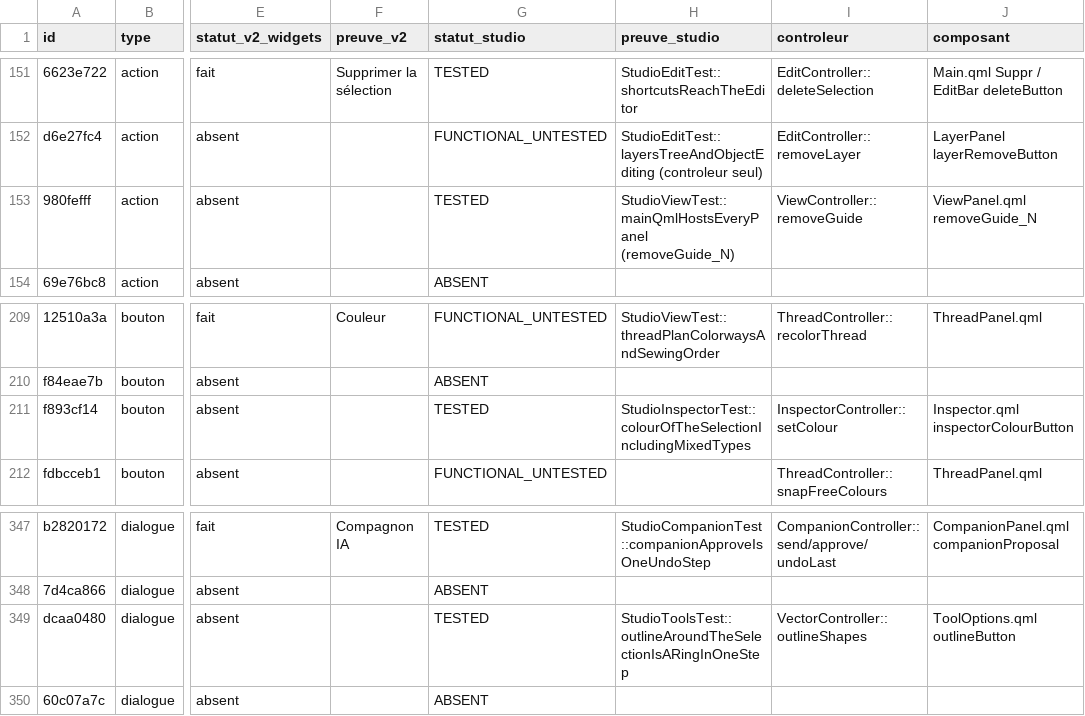
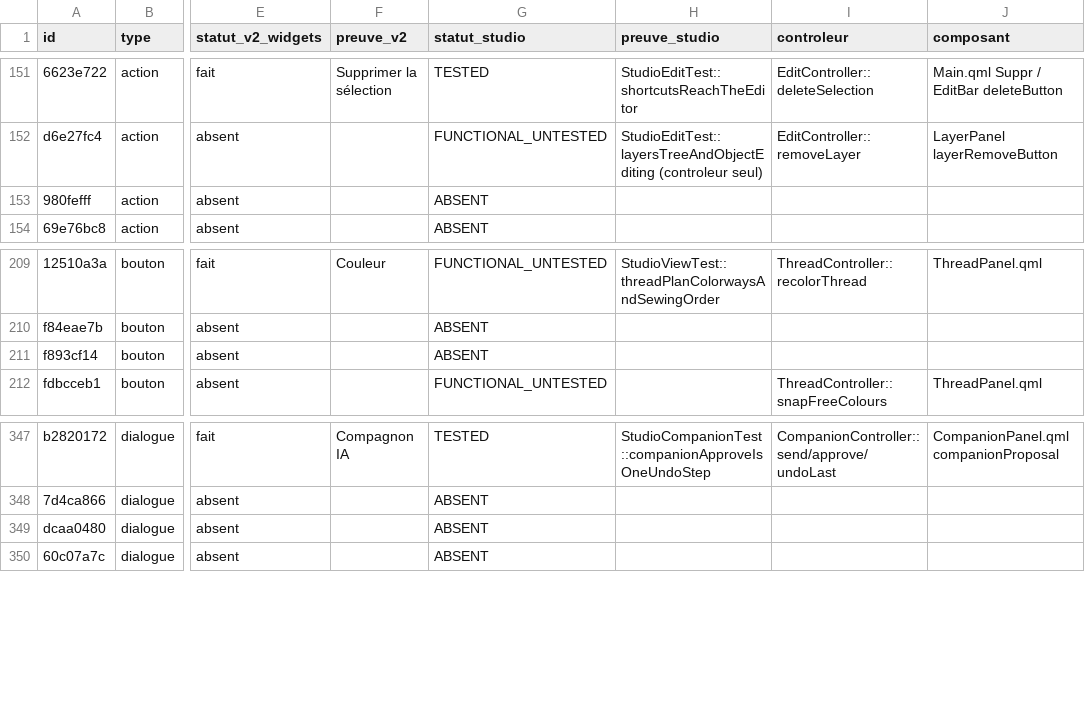
Before and after one commit to ElZacho200a/OpenStitch, a CSV file: docs/desktop-v2/parite-studio/matrice-studio.csv, drawn as a sheet; only a part is shown, gaps mark what is left out; the diff covers the shown part only; the diff names each change by its address in the sheet, - before the commit and + after, or states it on an @@ line.

```diff
--- a/docs/desktop-v2/parite-studio/matrice-studio.csv
+++ b/docs/desktop-v2/parite-studio/matrice-studio.csv
-G153 (statut_studio): TESTED
+G153 (statut_studio): ABSENT
-H153 (preuve_studio): StudioViewTest::mainQmlHostsEveryPanel (removeGuide_N)
+H153 (preuve_studio): (empty)
-I153 (controleur): ViewController::removeGuide
+I153 (controleur): (empty)
-J153 (composant): ViewPanel.qml removeGuide_N
+J153 (composant): (empty)
-G211 (statut_studio): TESTED
+G211 (statut_studio): ABSENT
-H211 (preuve_studio): StudioInspectorTest::colourOfTheSelectionIncludingMixedTypes
+H211 (preuve_studio): (empty)
-I211 (controleur): InspectorController::setColour
+I211 (controleur): (empty)
-J211 (composant): Inspector.qml inspectorColourButton
+J211 (composant): (empty)
-G349 (statut_studio): TESTED
+G349 (statut_studio): ABSENT
-H349 (preuve_studio): StudioToolsTest::outlineAroundTheSelectionIsARingInOneStep
+H349 (preuve_studio): (empty)
-I349 (controleur): VectorController::outlineShapes
+I349 (controleur): (empty)
-J349 (composant): ToolOptions.qml outlineButton
+J349 (composant): (empty)
```
Also changed, not shown: 28 edited cells elsewhere in this file, docs/desktop-v2/parite-studio/statuts/pr318-reconciliation.csv, 5 other files.
